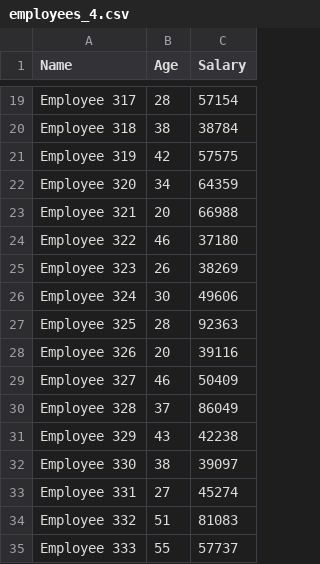
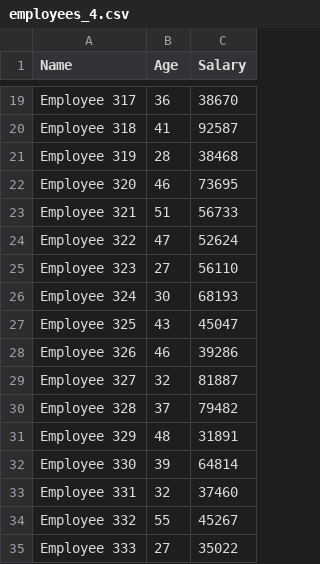
Before and after one commit to mohitsainiii-ux/Pandas, a CSV file: employee_files/employees_4.csv, drawn as a sheet; only a part is shown, gaps mark what is left out; the diff covers the shown part only; the diff names each change by its address in the sheet, - before the commit and + after, or states it on an @@ line.

```diff
--- a/employee_files/employees_4.csv
+++ b/employee_files/employees_4.csv
-B19 (Age): 28
+B19 (Age): 36
-C19 (Salary): 57154
+C19 (Salary): 38670
-B20 (Age): 38
+B20 (Age): 41
-C20 (Salary): 38784
+C20 (Salary): 92587
-B21 (Age): 42
+B21 (Age): 28
-C21 (Salary): 57575
+C21 (Salary): 38468
-B22 (Age): 34
+B22 (Age): 46
-C22 (Salary): 64359
+C22 (Salary): 73695
-B23 (Age): 20
+B23 (Age): 51
-C23 (Salary): 66988
+C23 (Salary): 56733
-B24 (Age): 46
+B24 (Age): 47
-C24 (Salary): 37180
+C24 (Salary): 52624
-B25 (Age): 26
+B25 (Age): 27
-C25 (Salary): 38269
+C25 (Salary): 56110
-C26 (Salary): 49606
+C26 (Salary): 68193
-B27 (Age): 28
+B27 (Age): 43
-C27 (Salary): 92363
+C27 (Salary): 45047
-B28 (Age): 20
+B28 (Age): 46
-C28 (Salary): 39116
+C28 (Salary): 39286
-B29 (Age): 46
+B29 (Age): 32
-C29 (Salary): 50409
+C29 (Salary): 81887
-C30 (Salary): 86049
+C30 (Salary): 79482
-B31 (Age): 43
+B31 (Age): 48
-C31 (Salary): 42238
+C31 (Salary): 31891
-B32 (Age): 38
+B32 (Age): 39
-C32 (Salary): 39097
+C32 (Salary): 64814
-B33 (Age): 27
+B33 (Age): 32
-C33 (Salary): 45274
+C33 (Salary): 37460
-B34 (Age): 51
+B34 (Age): 55
-C34 (Salary): 81083
+C34 (Salary): 45267
-B35 (Age): 55
+B35 (Age): 27
-C35 (Salary): 57737
+C35 (Salary): 35022
```
Also changed, not shown: 164 edited cells elsewhere in this file, employee_files/employees_1.csv, employee_files/employees_10.csv, 8 other files.
